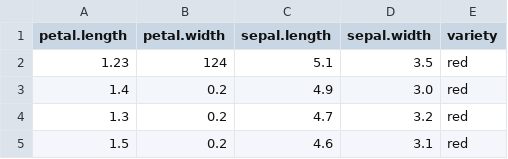
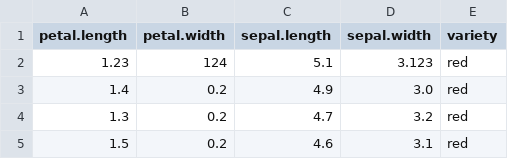
Before and after one commit to danielsoy/data, a CSV file: irisnow.csv, drawn as a sheet; only a part is shown.

Commit message:
Update irisnow.csv

```diff
--- a/irisnow.csv
+++ b/irisnow.csv
@@ -1,3 +1,3 @@
 petal.length,petal.width,sepal.length,sepal.width,variety
-1.23,124,5.1,3.5,red
+1.23,124,5.1,3.123,red
 1.4,0.2,4.9,3.0,red
```
